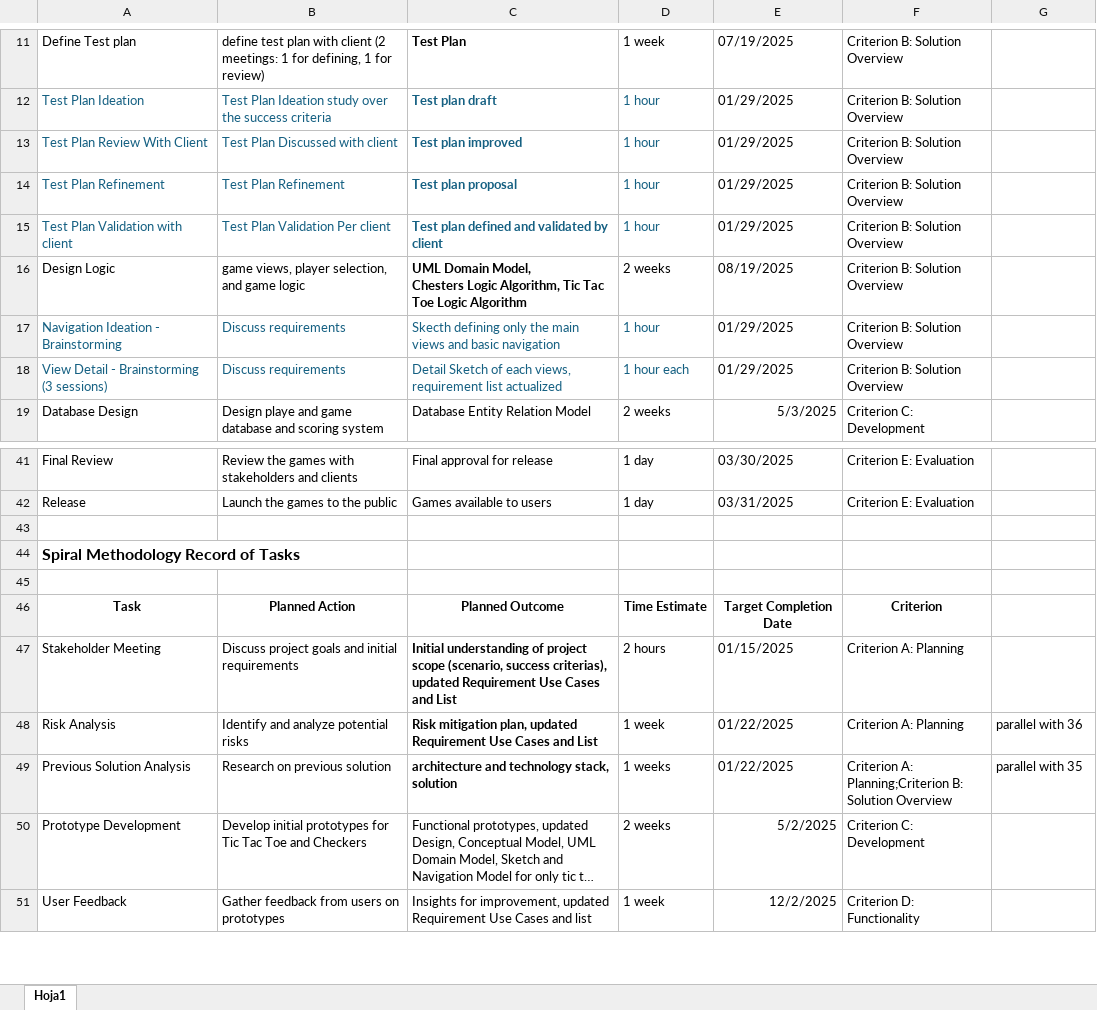
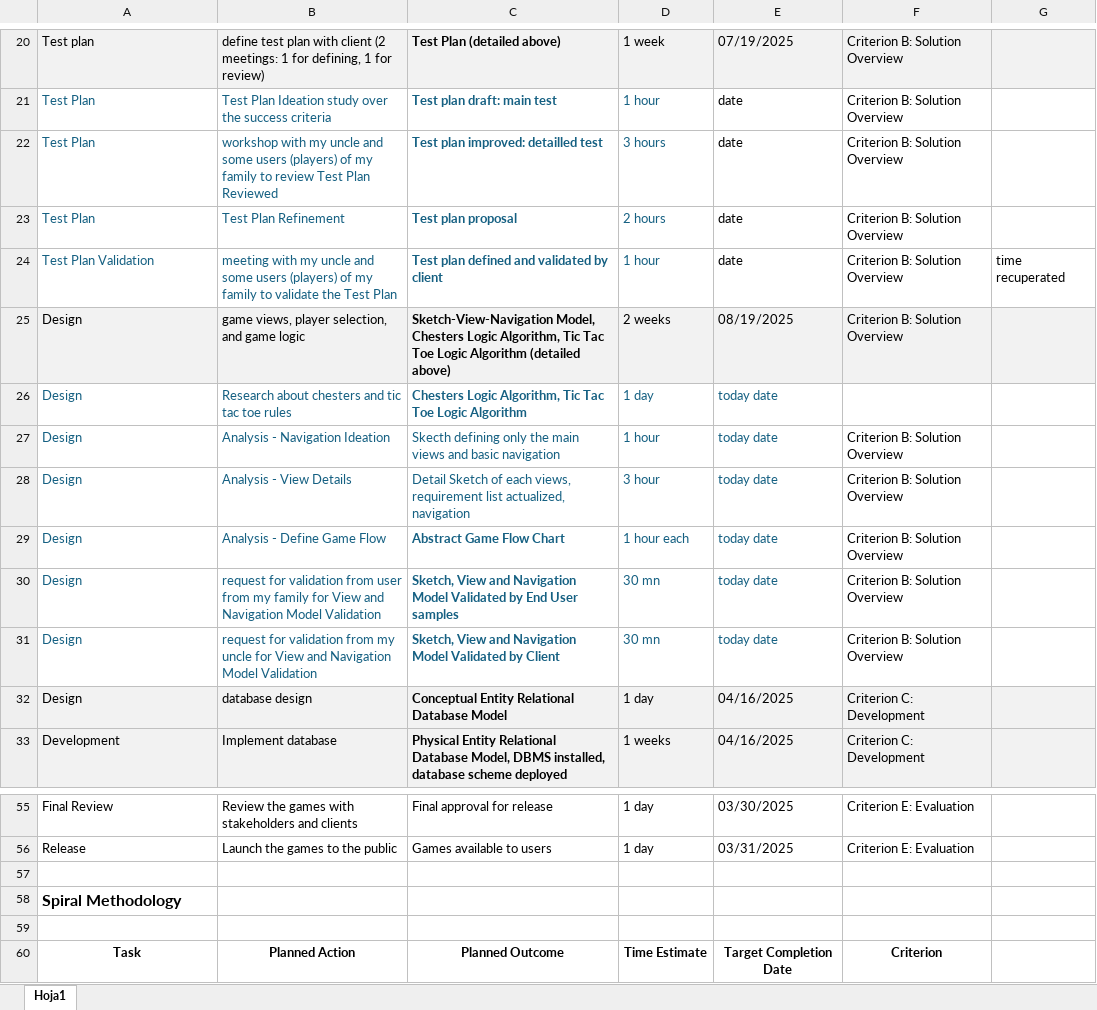
Before and after one commit to dsanicolas/internal, an Excel workbook: Project Management/Record Of Tasks.xlsx, sheet Hoja1, drawn as a sheet; only a part is shown, gaps mark what is left out; the shorter side is filled out with more unchanged rows; long unchanged cells end in …; values as stored, in another font and other column widths than the file's, no borders; removed rows and columns are numbered as before the commit, all else as after; ↵ is a line break in a cell; the diff covers the shown part only; the diff names each change by its address in the sheet, - before the commit and + after, or states it on an @@ line.

Commit message:
Update Record Of Tasks.xlsx

```diff
--- a/Project Management/Record Of Tasks.xlsx (sheet Hoja1)
+++ b/Project Management/Record Of Tasks.xlsx (sheet Hoja1)
-A20: Define Test plan
+A20: Test plan
-A20:G20 fill: none
+A20:G20 fill: #F2F2F2
-C20: Test Plan
+C20: Test Plan (detailed above)
-A21: Test Plan Ideation
+A21: Test Plan
-C21: Test plan draft
+C21: Test plan draft: main test
-E21: 01/29/2025
+E21: date
-row 13: Test Plan Review With Client | Test Plan Discussed with client | Test plan improved | 1 hour | 01/29/2025 | Criterion B: Solution Overview
+row 22: Test Plan | workshop with my uncle and some users (players) of my family to review Test Plan Reviewed | Test plan improved: detailled test | 3 hours | date | Criterion B: Solution Overview
-A23: Test Plan Refinement
+A23: Test Plan
-D23: 1 hour
+D23: 2 hours
-E23:E24: 01/29/2025
+E23:E24: date
-A24: Test Plan Validation with client
+A24: Test Plan Validation
-B24: Test Plan Validation Per client
+B24: meeting with my uncle and some users (players) of my family to validate the Test Plan
-G24: (empty)
+G24: time recuperated
-A25: Design Logic
+A25: Design
-A25:G25 fill: none
+A25:G25 fill: #F2F2F2
-C25: UML Domain Model, ↵ Chesters Logic Algorithm, Tic Tac Toe Logic Algorithm
+C25: Sketch-View-Navigation Model, Chesters Logic Algorithm, Tic Tac Toe Logic Algorithm (detailed above)
+row 26: Design | Research about chesters and tic tac toe rules | Chesters Logic Algorithm, Tic Tac Toe Logic Algorithm | 1 day | today date
-A27: Navigation Ideation - Brainstorming
+A27: Design
-B27: Discuss requirements
+B27: Analysis - Navigation Ideation
-E27: 01/29/2025
+E27: today date
-E27 text colour: black
+E27 text colour: #156082
-row 18: View Detail - Brainstorming (3 sessions) | Discuss requirements | Detail Sketch of each views, requirement list actualized | 1 hour each | 01/29/2025 | Criterion B: Solution Overview
-row 19: Database Design | Design playe and game database and scoring system | Database Entity Relation Model | 2 weeks | 5/3/2025 | Criterion C: Development
+row 28: Design | Analysis - View Details | Detail Sketch of each views, requirement list actualized, navigation | 3 hour | today date | Criterion B: Solution Overview
+row 29: Design | Analysis - Define Game Flow | Abstract Game Flow Chart | 1 hour each | today date | Criterion B: Solution Overview
+row 30: Design | request for validation from user from my family for View and Navigation Model Validation | Sketch, View and Navigation Model Validated by End User samples | 30 mn | today date | Criterion B: Solution Overview
+row 31: Design | request for validation from my uncle for View and Navigation Model Validation | Sketch, View and Navigation Model Validated by Client | 30 mn | today date | Criterion B: Solution Overview
+row 32: Design | database design | Conceptual Entity Relational Database Model | 1 day | 04/16/2025 | Criterion C: Development
+row 33: Development | Implement database | Physical Entity Relational Database Model, DBMS installed, database scheme deployed | 1 weeks | 04/16/2025 | Criterion C: Development
-A58: Spiral Methodology Record of Tasks
+A58: Spiral Methodology
```
Also changed, not shown: 12 added rows, 3 removed rows, 25 edited cells and cell formats elsewhere in this sheet.
